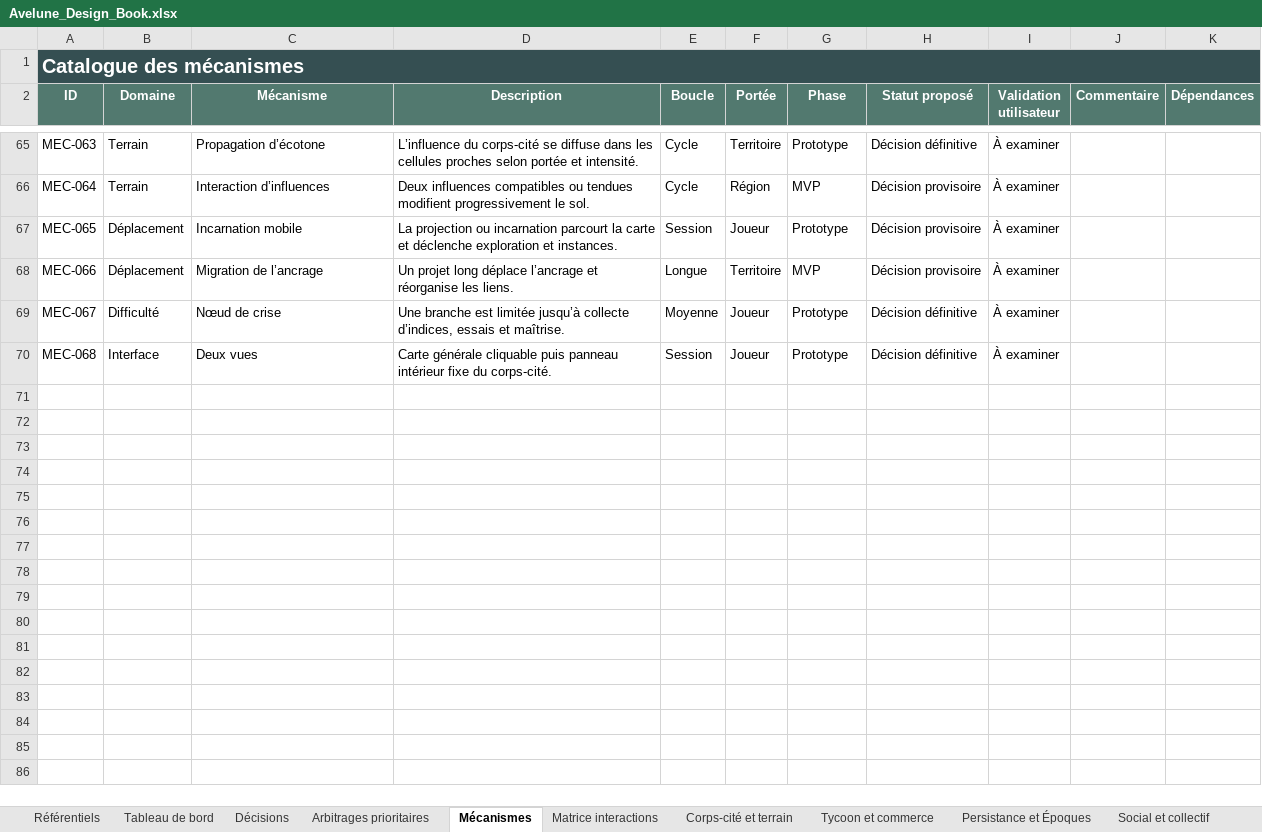
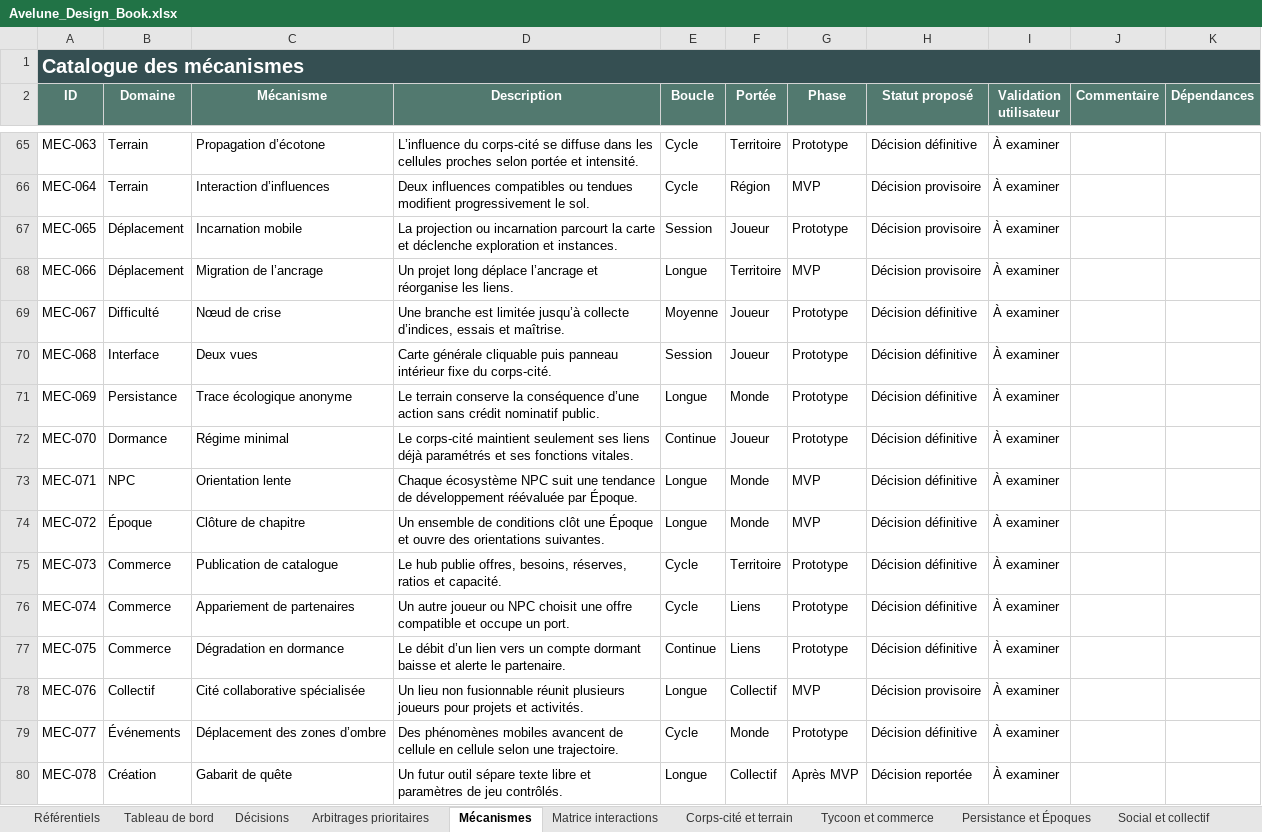
Before and after one commit to Abeliome-Officiel/les-lisieres-avelune, an Excel workbook: design-data/Avelune_Design_Book.xlsx, sheet Mécanismes, drawn as a sheet; only a part is shown, gaps mark what is left out; values as stored, in another font and other column widths than the file's, no borders; the diff names each change by its address in the sheet, - before the commit and + after, or states it on an @@ line.

```diff
--- a/design-data/Avelune_Design_Book.xlsx (sheet Mécanismes)
+++ b/design-data/Avelune_Design_Book.xlsx (sheet Mécanismes)
+row 71: MEC-069 | Persistance | Trace écologique anonyme | Le terrain conserve la conséquence d’une action sans crédit nominatif public. | Longue | Monde | Prototype | Décision définitive | À examiner
+row 72: MEC-070 | Dormance | Régime minimal | Le corps-cité maintient seulement ses liens déjà paramétrés et ses fonctions vitales. | Continue | Joueur | Prototype | Décision définitive | À examiner
+row 73: MEC-071 | NPC | Orientation lente | Chaque écosystème NPC suit une tendance de développement réévaluée par Époque. | Longue | Monde | MVP | Décision définitive | À examiner
+row 74: MEC-072 | Époque | Clôture de chapitre | Un ensemble de conditions clôt une Époque et ouvre des orientations suivantes. | Longue | Monde | MVP | Décision définitive | À examiner
+row 75: MEC-073 | Commerce | Publication de catalogue | Le hub publie offres, besoins, réserves, ratios et capacité. | Cycle | Territoire | Prototype | Décision définitive | À examiner
+row 76: MEC-074 | Commerce | Appariement de partenaires | Un autre joueur ou NPC choisit une offre compatible et occupe un port. | Cycle | Liens | Prototype | Décision définitive | À examiner
+row 77: MEC-075 | Commerce | Dégradation en dormance | Le débit d’un lien vers un compte dormant baisse et alerte le partenaire. | Continue | Liens | Prototype | Décision définitive | À examiner
+row 78: MEC-076 | Collectif | Cité collaborative spécialisée | Un lieu non fusionnable réunit plusieurs joueurs pour projets et activités. | Longue | Collectif | MVP | Décision provisoire | À examiner
+row 79: MEC-077 | Événements | Déplacement des zones d’ombre | Des phénomènes mobiles avancent de cellule en cellule selon une trajectoire. | Cycle | Monde | Prototype | Décision définitive | À examiner
+row 80: MEC-078 | Création | Gabarit de quête | Un futur outil sépare texte libre et paramètres de jeu contrôlés. | Longue | Collectif | Après MVP | Décision reportée | À examiner
```
Also changed, not shown: sheet Décisions, sheet Persistance et Époques, sheet Arbitrages prioritaires, sheet Tycoon et commerce, sheet Questions ouvertes, sheet Symbioses, 4 more sheets, 23 other files.
